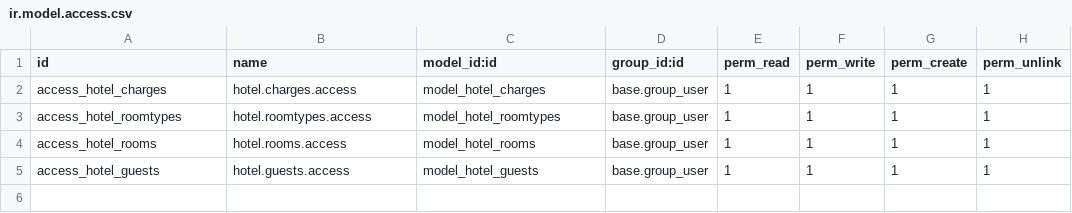
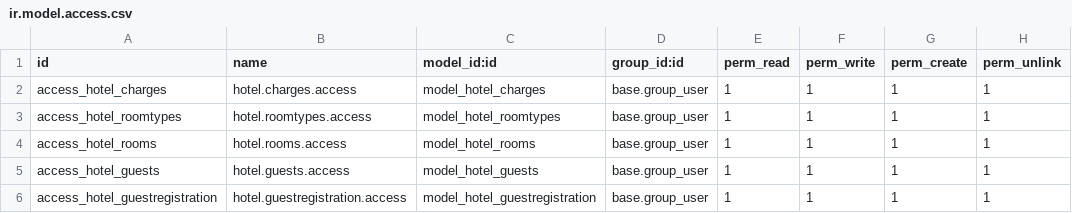
Before and after one commit to Eys-55/odoo-17.0, a CSV file: accounting_addons/hotelcharges-main/security/ir.model.access.csv, drawn as a sheet; the diff names each change by its address in the sheet, - before the commit and + after, or states it on an @@ line.

```diff
--- a/accounting_addons/hotelcharges-main/security/ir.model.access.csv
+++ b/accounting_addons/hotelcharges-main/security/ir.model.access.csv
+row 6: access_hotel_guestregistration | hotel.guestregistration.access | model_hotel_guestregistration | base.group_user | 1 | 1 | 1 | 1
```
Also changed, not shown: 6 other files.
